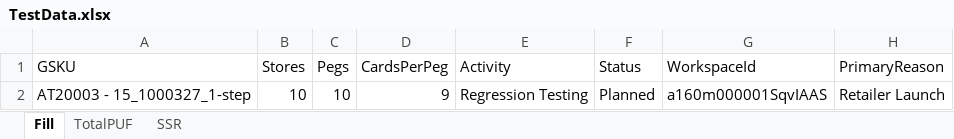
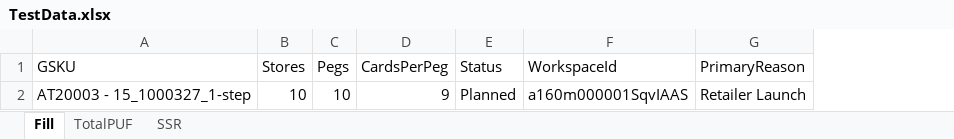
Before and after one commit to mrdailey99/provardx, an Excel workbook: ProvarProject/templates/TestData.xlsx, sheet Fill, drawn as a sheet; values as stored, in another font and other column widths than the file's, no borders; the diff names each change by its address in the sheet, - before the commit and + after, or states it on an @@ line.

```diff
--- a/ProvarProject/templates/TestData.xlsx (sheet Fill)
+++ b/ProvarProject/templates/TestData.xlsx (sheet Fill)
-column E (Activity), row 2: Regression Testing
```
Also changed, not shown: sheet TotalPUF, 3 other files.
